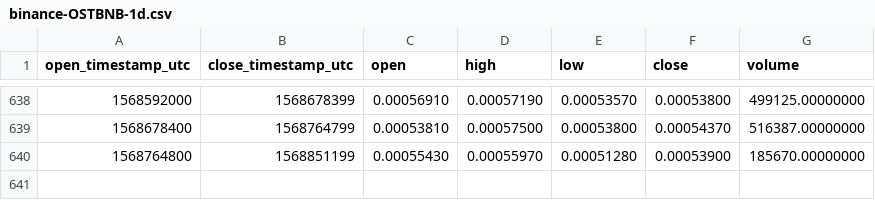
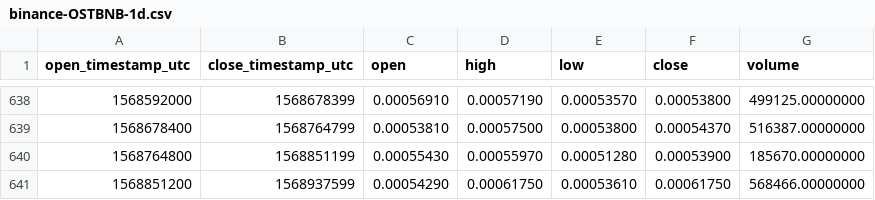
Before and after one commit to cryptobigbro/binance-OSTBNB, a CSV file: binance-OSTBNB-1d.csv, drawn as a sheet; only a part is shown, gaps mark what is left out.

Commit message:
Update OHLCV data.

```diff
--- a/binance-OSTBNB-1d.csv
+++ b/binance-OSTBNB-1d.csv
@@ -640 +640,2 @@ open_timestamp_utc,close_timestamp_utc,open,high,low,close,volume
 1568764800,1568851199,0.00055430,0.00055970,0.00051280,0.00053900,185670.00000000
+1568851200,1568937599,0.00054290,0.00061750,0.00053610,0.00061750,568466.00000000
```
Also changed, not shown: 1 other file.
